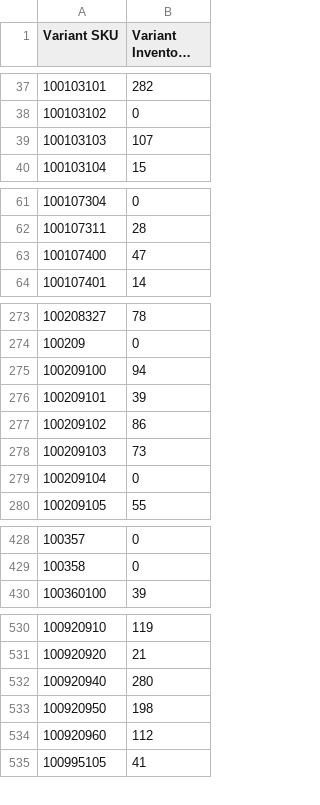
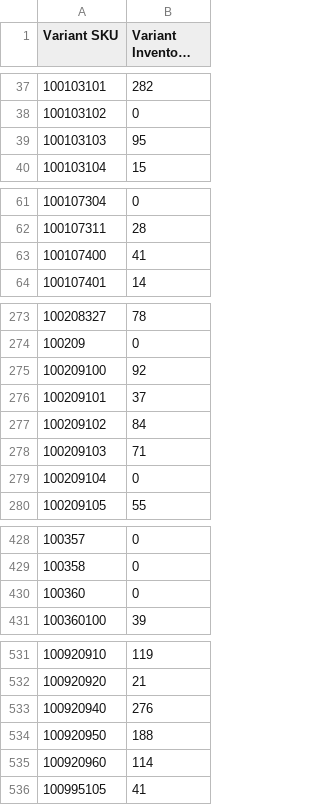
Before and after one commit to stevenlangeshops/inventory_feed_danform, a CSV file: stocklist_utf8.csv, drawn as a sheet; only a part is shown, gaps mark what is left out; long unchanged cells end in …; addresses are those after the commit; the diff covers the shown part only; the diff names each change by its address in the sheet, - before the commit and + after, or states it on an @@ line.

```diff
--- a/stocklist_utf8.csv
+++ b/stocklist_utf8.csv
-B39 (Variant Inventory Qty): 107
+B39 (Variant Inventory Qty): 95
-B63 (Variant Inventory Qty): 47
+B63 (Variant Inventory Qty): 41
-B275 (Variant Inventory Qty): 94
+B275 (Variant Inventory Qty): 92
-B276 (Variant Inventory Qty): 39
+B276 (Variant Inventory Qty): 37
-B277 (Variant Inventory Qty): 86
+B277 (Variant Inventory Qty): 84
-B278 (Variant Inventory Qty): 73
+B278 (Variant Inventory Qty): 71
+row 430: 100360 | 0
-B533 (Variant Inventory Qty): 280
+B533 (Variant Inventory Qty): 276
-B534 (Variant Inventory Qty): 198
+B534 (Variant Inventory Qty): 188
-B535 (Variant Inventory Qty): 112
+B535 (Variant Inventory Qty): 114
```
Also changed, not shown: 4 edited cells elsewhere in this file.
